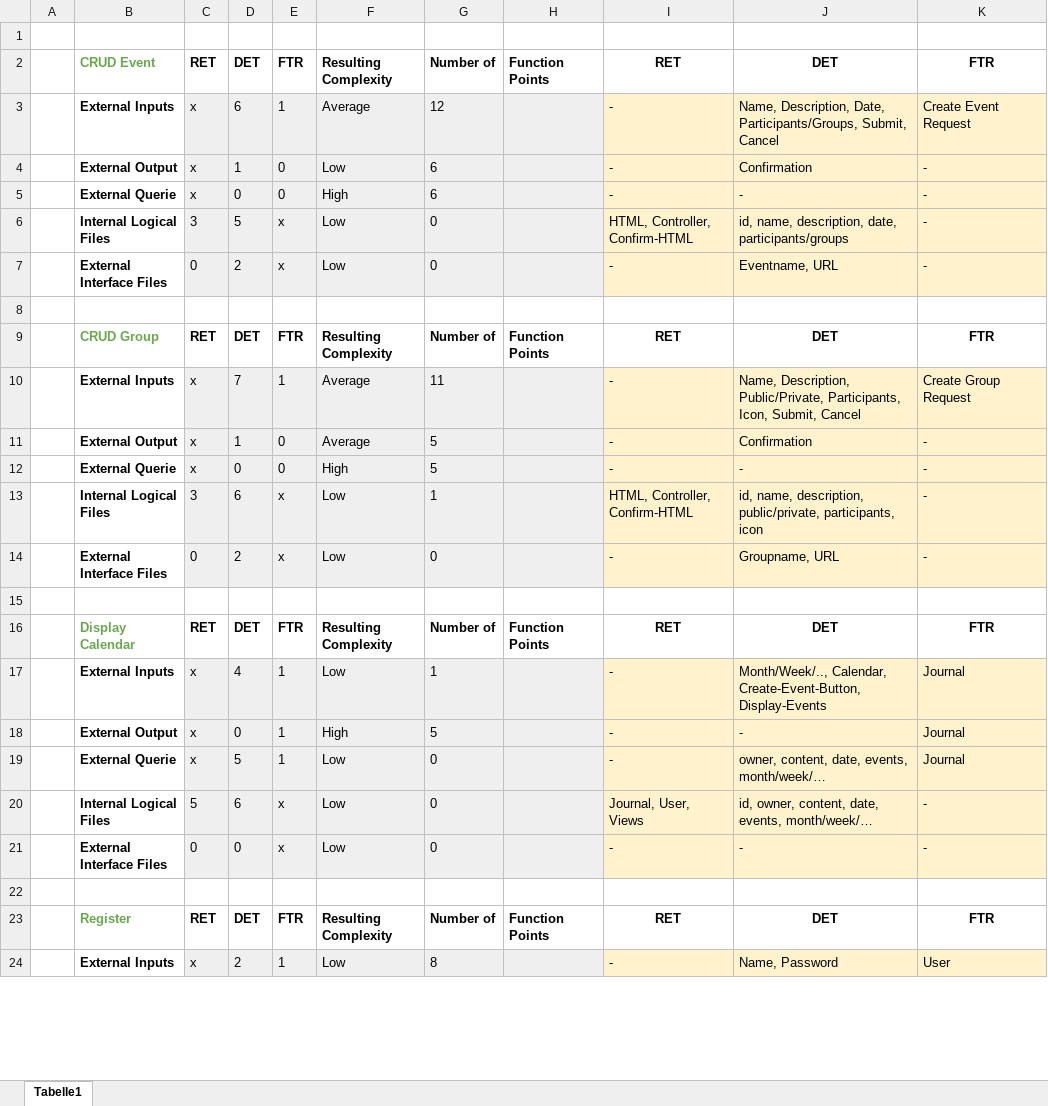
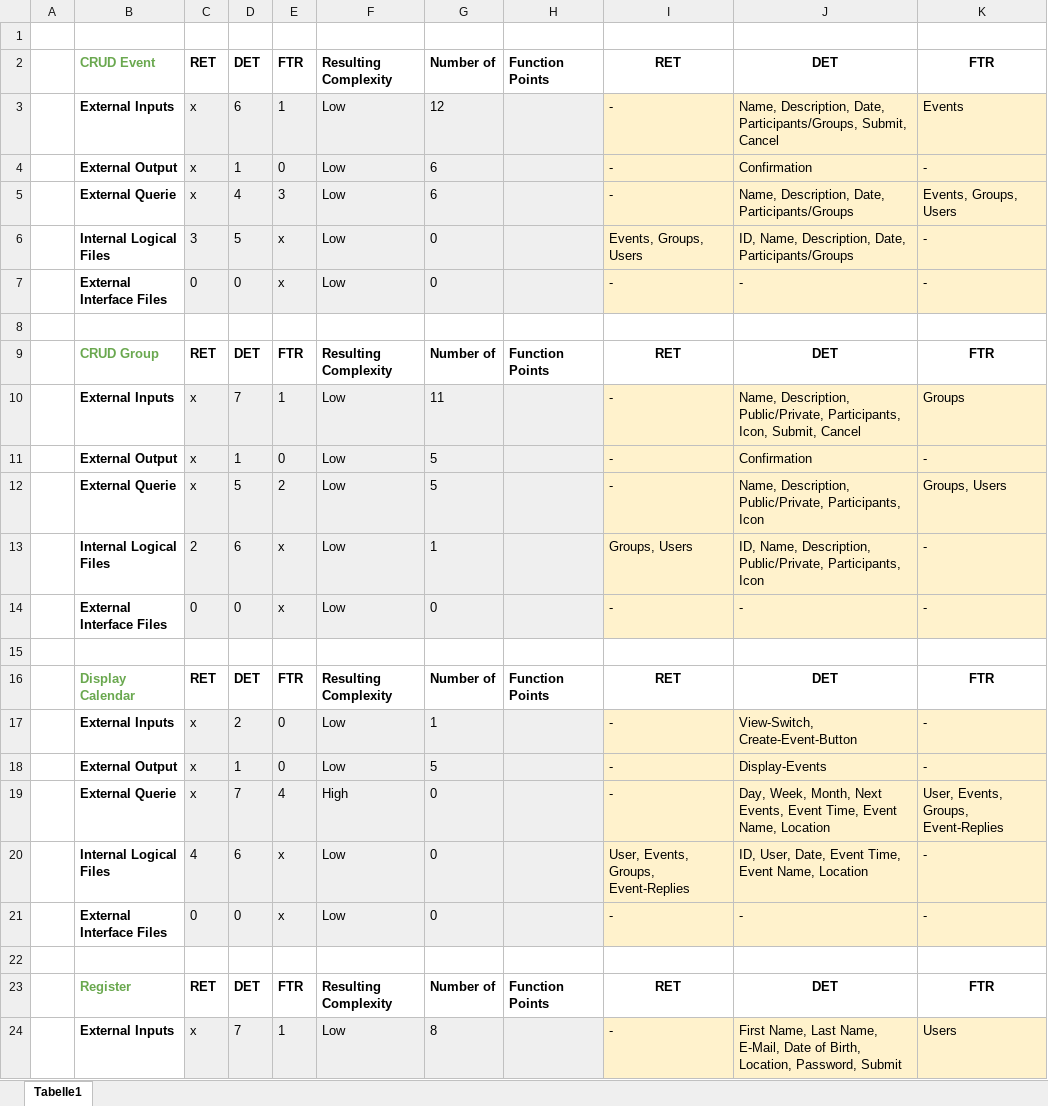
Before and after one commit to Ralerus/eventlab-doc, an Excel workbook: Reports/FP-Details.xlsx, sheet Tabelle1, drawn as a sheet; only a part is shown; values as stored, in another font and other column widths than the file's, no borders; removed rows and columns are numbered as before the commit, all else as after; the diff covers the shown part only; the diff names each change by its address in the sheet, - before the commit and + after, or states it on an @@ line.

```diff
--- a/Reports/FP-Details.xlsx (sheet Tabelle1)
+++ b/Reports/FP-Details.xlsx (sheet Tabelle1)
-F3: Average
+F3: Low
-K3: Create Event Request
+K3: Events
-row 5:  | External Querie | x | 0 | 0 | High | 6 |  | - | - | -
+row 5:  | External Querie | x | 4 | 3 | Low | 6 |  | - | Name, Description, Date, Participants/Groups | Events, Groups, Users
-I6: HTML, Controller, Confirm-HTML
+I6: Events, Groups, Users
-J6: id, name, description, date, participants/groups
+J6: ID, Name, Description, Date, Participants/Groups
-D7: 2
+D7: 0
-J7: Eventname, URL
+J7: -
-F10:F11: Average
+F10:F11: Low
-K10: Create Group Request
+K10: Groups
-row 12:  | External Querie | x | 0 | 0 | High | 5 |  | - | - | -
+row 12:  | External Querie | x | 5 | 2 | Low | 5 |  | - | Name, Description, Public/Private, Participants, Icon | Groups, Users
-C13: 3
+C13: 2
-I13: HTML, Controller, Confirm-HTML
+I13: Groups, Users
-J13: id, name, description, public/private, participants, icon
+J13: ID, Name, Description, Public/Private, Participants, Icon
-D14: 2
+D14: 0
-J14: Groupname, URL
+J14: -
-D17: 4
+D17: 2
-E17: 1
+E17: 0
-J17: Month/Week/.., Calendar, Create-Event-Button, Display-Events
+J17: View-Switch, Create-Event-Button
-K17: Journal
+K17: -
-row 18:  | External Output | x | 0 | 1 | High | 5 |  | - | - | Journal
-row 19:  | External Querie | x | 5 | 1 | Low | 0 |  | - | owner, content, date, events, month/week/… | Journal
+row 18:  | External Output | x | 1 | 0 | Low | 5 |  | - | Display-Events | -
+row 19:  | External Querie | x | 7 | 4 | High | 0 |  | - | Day, Week, Month, Next Events, Event Time, Event Name, Location | User, Events, Groups, Event-Replies
-C20: 5
+C20: 4
-I20: Journal, User, Views
+I20: User, Events, Groups, Event-Replies
-J20: id, owner, content, date, events, month/week/…
+J20: ID, User, Date, Event Time, Event Name, Location
-D24: 2
+D24: 7
-J24: Name, Password
+J24: First Name, Last Name, E-Mail, Date of Birth, Location, Password, Submit
-K24: User
+K24: Users
```
Also changed, not shown: 1 added row, 1 removed row and 76 edited cells elsewhere in this sheet.
